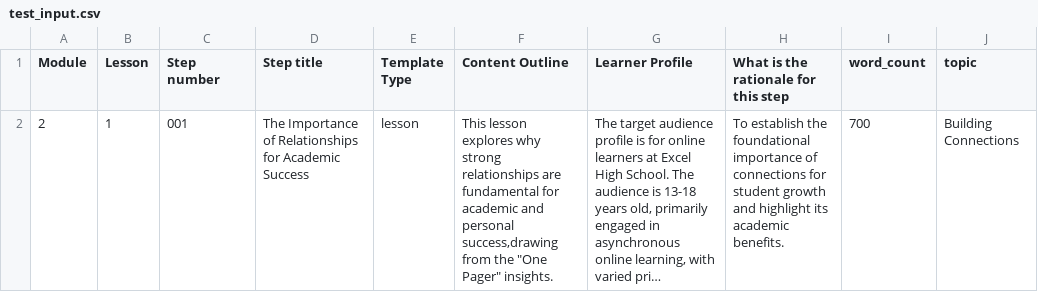
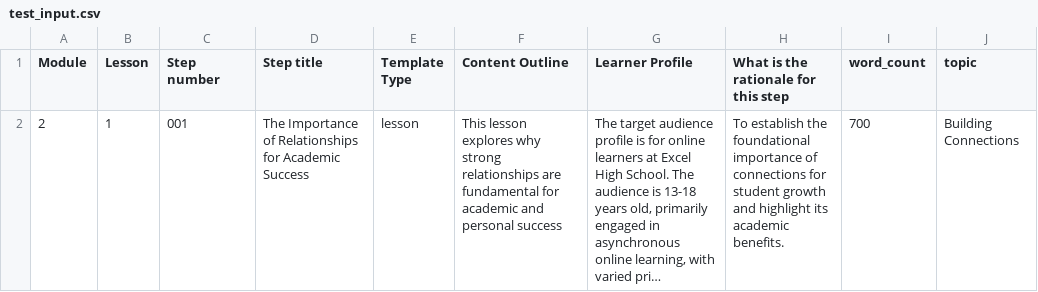
Before and after one commit to helloshowup/hope-clean, a CSV file: data/test_input.csv, drawn as a sheet; long unchanged cells end in …; the diff names each change by its address in the sheet, - before the commit and + after, or states it on an @@ line.

Commit message:
Update test_input.csv

```diff
--- a/data/test_input.csv
+++ b/data/test_input.csv
-F2 (Content Outline): …and personal success,drawing from the "One Pager" insights.
+F2 (Content Outline): …and personal success
```
